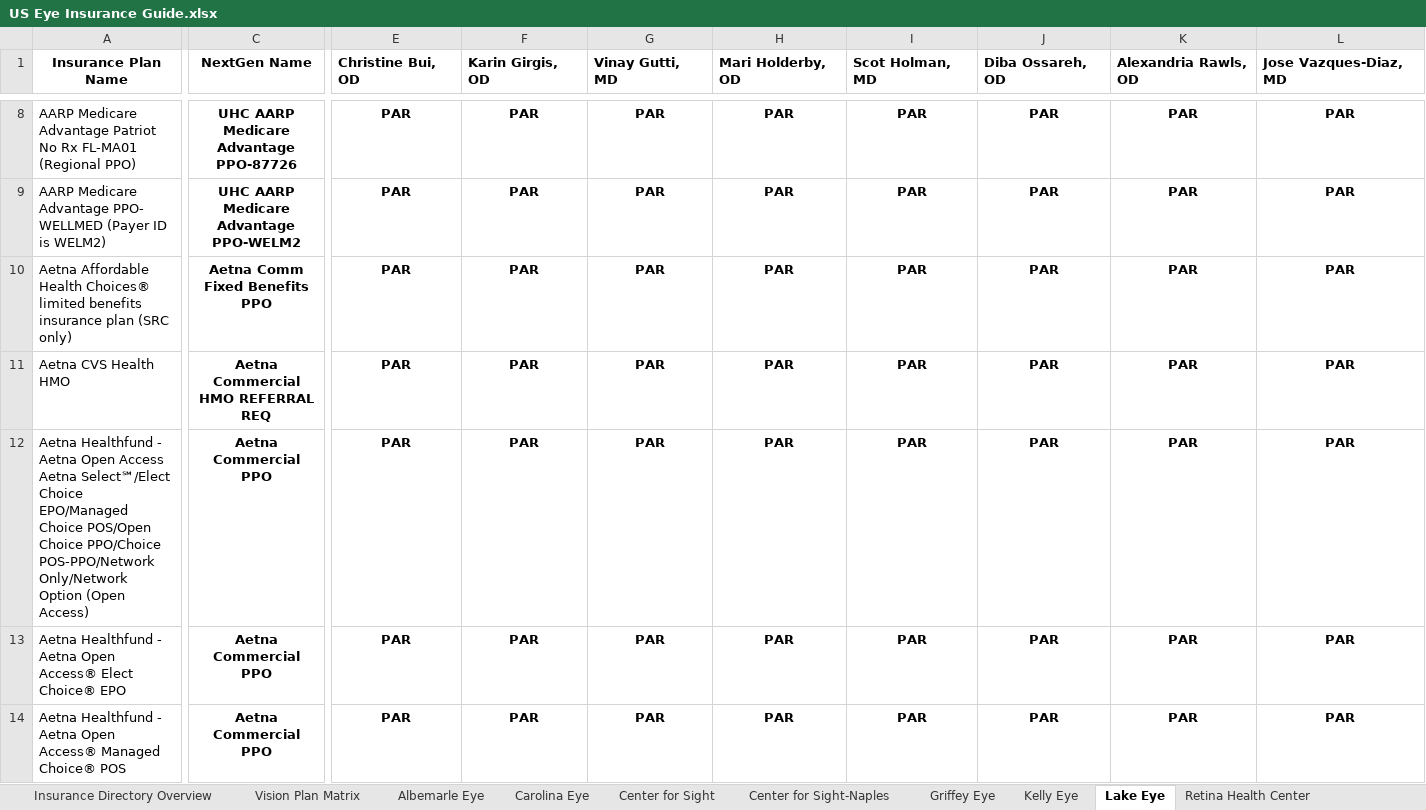
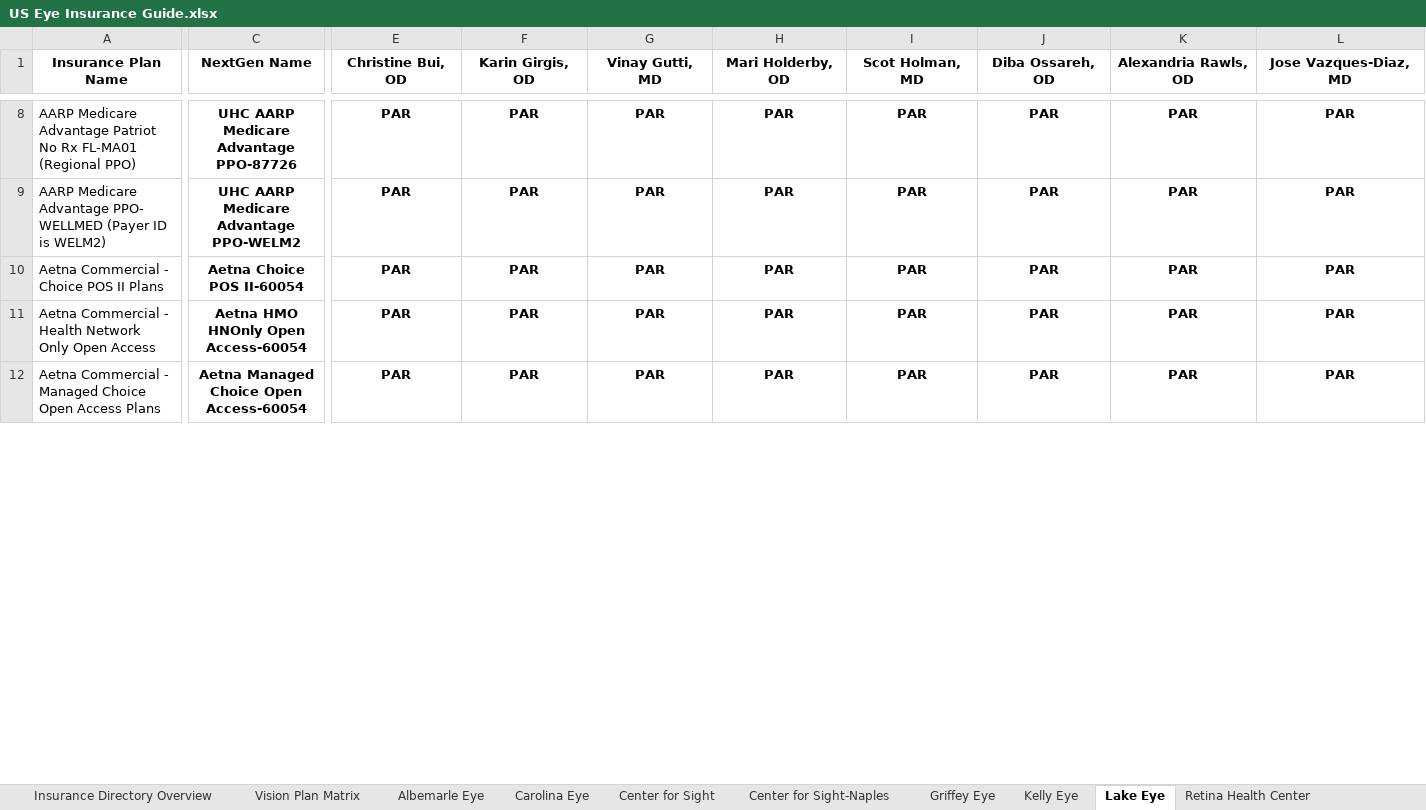
Before and after one commit to wak1616/PAC, an Excel workbook: US Eye Insurance Guide.xlsx, sheet Lake Eye, drawn as a sheet; only a part is shown, gaps mark what is left out; values as stored, in another font and other column widths than the file's, no borders; conditional formats not drawn; removed rows and columns are numbered as before the commit, all else as after; rows hold the shown columns only; the diff covers the shown part only; the diff names each change by its address in the sheet, - before the commit and + after, or states it on an @@ line.

```diff
--- a/US Eye Insurance Guide.xlsx (sheet Lake Eye)
+++ b/US Eye Insurance Guide.xlsx (sheet Lake Eye)
-E1:L1 alignment: left
+E1:L1 alignment: center
-row 10: Aetna Affordable Health Choices® limited benefits insurance plan (SRC only) | Aetna Comm Fixed Benefits PPO | PAR | PAR | PAR | PAR | PAR | PAR | PAR | PAR
-row 11: Aetna CVS Health HMO | Aetna Commercial HMO REFERRAL REQ | PAR | PAR | PAR | PAR | PAR | PAR | PAR | PAR
-A10 (Insurance Plan Name): Aetna Healthfund - Aetna Open Access Aetna Select℠/Elect Choice EPO/Managed Choice POS/Open Choice PPO/Choice POS-PPO/Network Only/Network Option (Open Access)
+A10 (Insurance Plan Name): Aetna Commercial - Choice POS II Plans
-C10 (NextGen Name): Aetna Commercial PPO
+C10 (NextGen Name): Aetna Choice POS II-60054
-A11 (Insurance Plan Name): Aetna Healthfund - Aetna Open Access® Elect Choice® EPO
+A11 (Insurance Plan Name): Aetna Commercial - Health Network Only Open Access
-C11 (NextGen Name): Aetna Commercial PPO
+C11 (NextGen Name): Aetna HMO HNOnly Open Access-60054
-A12 (Insurance Plan Name): Aetna Healthfund - Aetna Open Access® Managed Choice® POS
+A12 (Insurance Plan Name): Aetna Commercial - Managed Choice Open Access Plans
-C12 (NextGen Name): Aetna Commercial PPO
+C12 (NextGen Name): Aetna Managed Choice Open Access-60054
```
Also changed, not shown: 16 added rows, 41 removed rows, 2 moved rows, 49 edited cells and cell formats elsewhere in this sheet, sheet Center for Sight, sheet Carolina Eye, sheet Supplemental Plans, sheet Center for Sight-Naples, sheet Retina Health Center, sheet Albemarle Eye, 7 more sheets, hidden cells.
